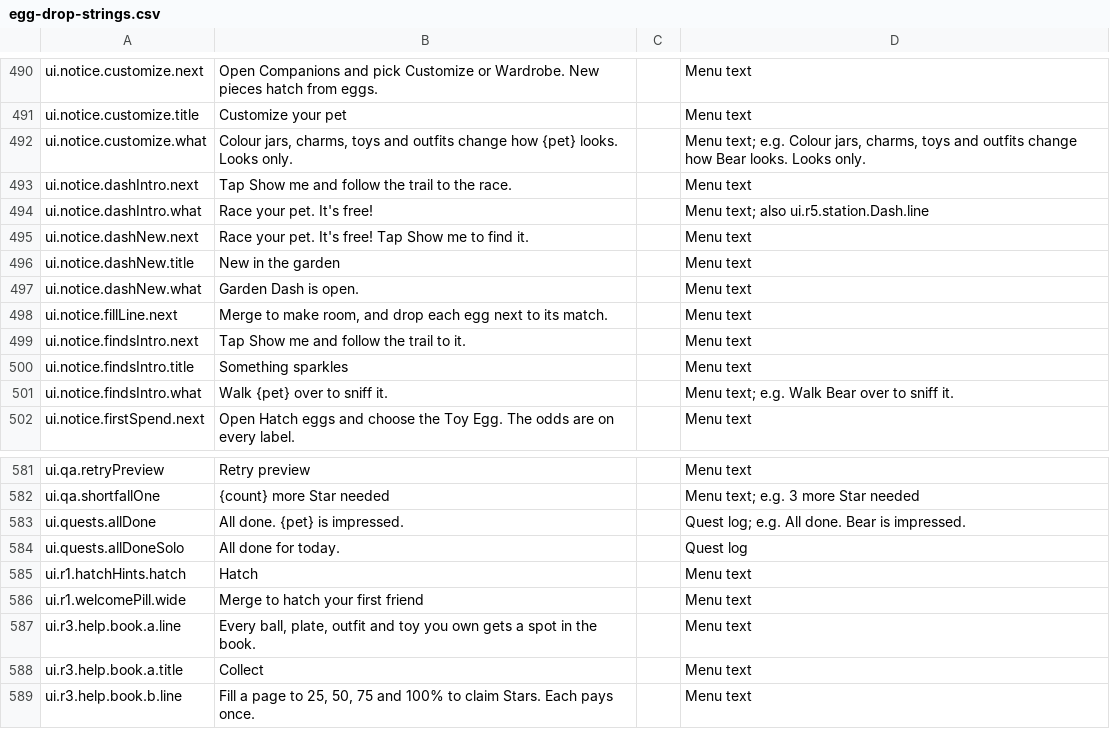
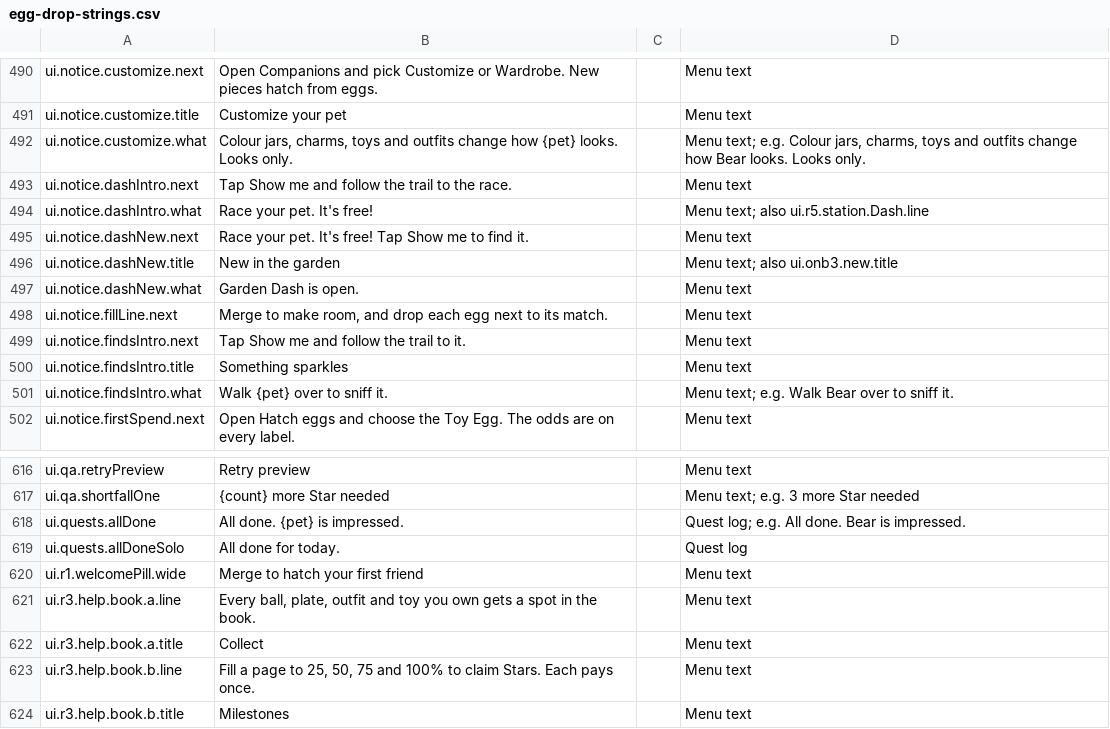
Before and after one commit to spoisseroux/egg-drop, a CSV file: assets/localization/egg-drop-strings.csv, drawn as a sheet; only a part is shown, gaps mark what is left out; the shorter side is filled out with more unchanged rows; the diff covers the shown part only.

```diff
--- a/assets/localization/egg-drop-strings.csv
+++ b/assets/localization/egg-drop-strings.csv
@@ -496,3 +496,3 @@ ui.notice.dashIntro.what,Race your pet. It's free!,,Menu text; also ui.r5.statio
 ui.notice.dashNew.next,Race your pet. It's free! Tap Show me to find it.,,Menu text
-ui.notice.dashNew.title,New in the garden,,Menu text
+ui.notice.dashNew.title,New in the garden,,Menu text; also ui.onb3.new.title
 ui.notice.dashNew.what,Garden Dash is open.,,Menu text
@@ -585,3 +620,2 @@ ui.quests.allDone,All done. {pet} is impressed.,,Quest log; e.g. All done. Bear
 ui.quests.allDoneSolo,All done for today.,,Quest log
-ui.r1.hatchHints.hatch,Hatch,,Menu text
 ui.r1.welcomePill.wide,Merge to hatch your first friend,,Menu text
```
Also changed, not shown: 35 added rows elsewhere in this file.
